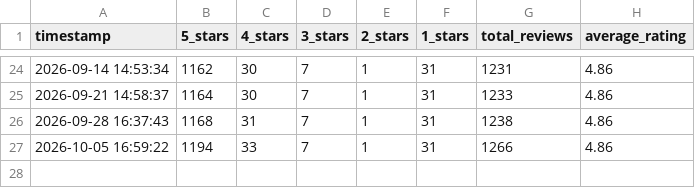
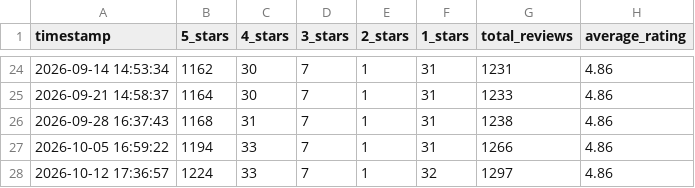
Before and after one commit to mohibelkahi-dot/google-review-tracker, a CSV file: weekly_stats.csv, drawn as a sheet; only a part is shown, gaps mark what is left out; the diff names each change by its address in the sheet, - before the commit and + after, or states it on an @@ line.

```diff
--- a/weekly_stats.csv
+++ b/weekly_stats.csv
+row 28: 2026-10-12 17:36:57 | 1224 | 33 | 7 | 1 | 32 | 1297 | 4.86
```
